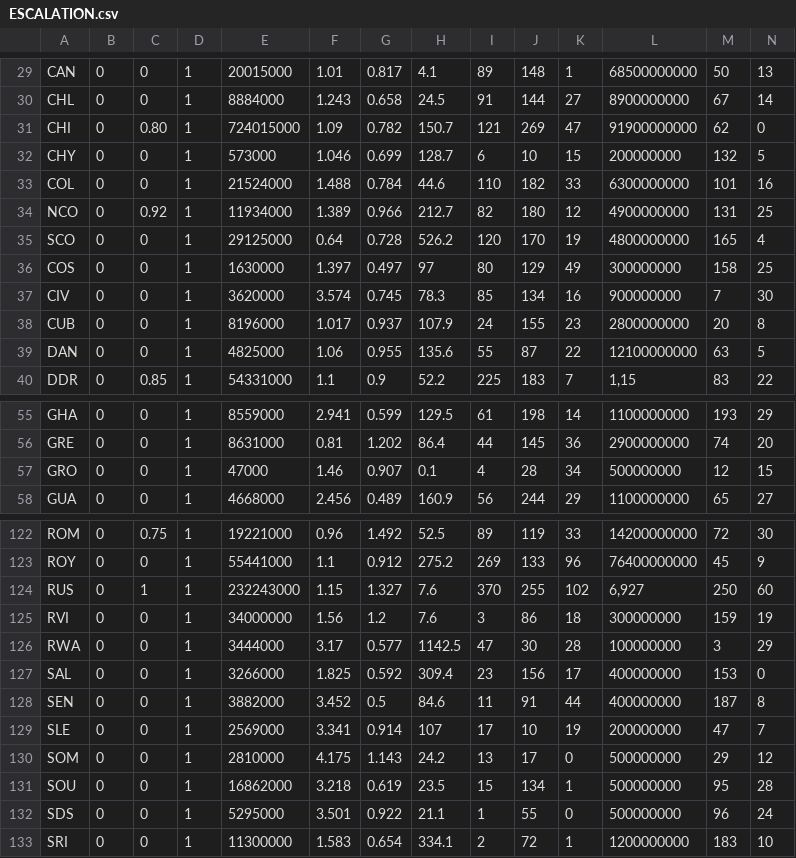
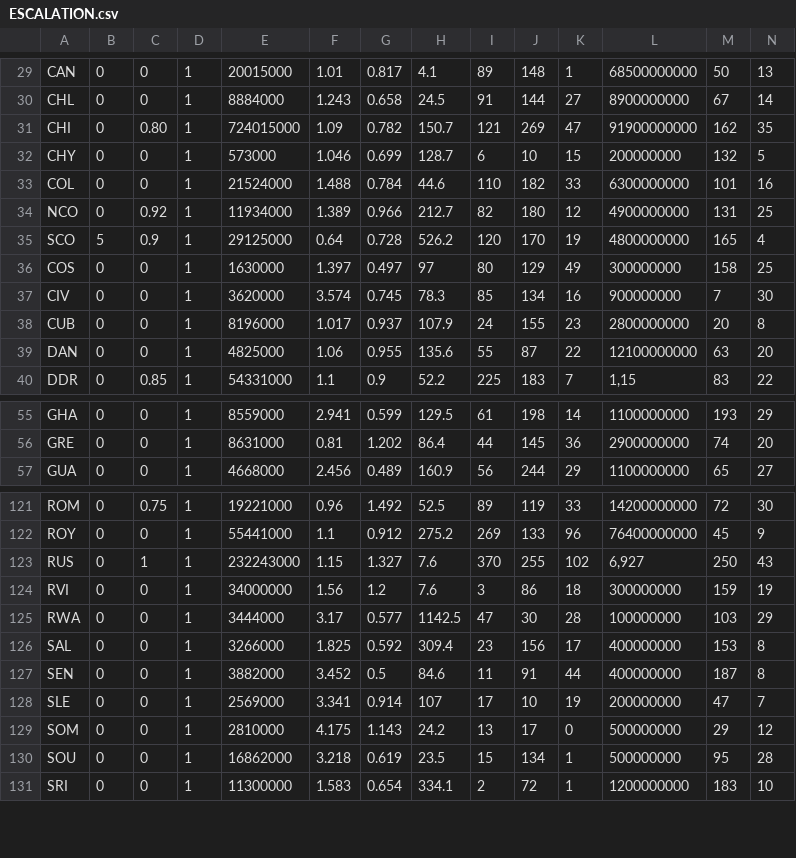
Before and after one commit to GuillaumeAssailly/Escalation, a CSV file: Escalation/ESCALATION.csv, drawn as a sheet; only a part is shown, gaps mark what is left out; the diff covers the shown part only.

```diff
--- a/Escalation/ESCALATION.csv
+++ b/Escalation/ESCALATION.csv
@@ -30,3 +30,3 @@ CAN;0;0;1;20015000;1.01;0.817;4.1;89;148;1;68500000000;50;13
 CHL;0;0;1;8884000;1.243;0.658;24.5;91;144;27;8900000000;67;14
-CHI;0;0.80;1;724015000;1.09;0.782;150.7;121;269;47;91900000000;62;0
+CHI;0;0.80;1;724015000;1.09;0.782;150.7;121;269;47;91900000000;162;35
 CHY;0;0;1;573000;1.046;0.699;128.7;6;10;15;200000000;132;5
@@ -34,3 +34,3 @@ COL;0;0;1;21524000;1.488;0.784;44.6;110;182;33;6300000000;101;16
 NCO;0;0.92;1;11934000;1.389;0.966;212.7;82;180;12;4900000000;131;25
-SCO;0;0;1;29125000;0.64;0.728;526.2;120;170;19;4800000000;165;4
+SCO;5;0.9;1;29125000;0.64;0.728;526.2;120;170;19;4800000000;165;4
 COS;0;0;1;1630000;1.397;0.497;97;80;129;49;300000000;158;25
@@ -38,3 +38,3 @@ CIV;0;0;1;3620000;3.574;0.745;78.3;85;134;16;900000000;7;30
 CUB;0;0;1;8196000;1.017;0.937;107.9;24;155;23;2800000000;20;8
-DAN;0;0;1;4825000;1.06;0.955;135.6;55;87;22;12100000000;63;5
+DAN;0;0;1;4825000;1.06;0.955;135.6;55;87;22;12100000000;63;20
 DDR;0;0.85;1;54331000;1.1;0.9;52.2;225;183;7;1,15;83;22
@@ -56,3 +56,2 @@ GHA;0;0;1;8559000;2.941;0.599;129.5;61;198;14;1100000000;193;29
 GRE;0;0;1;8631000;0.81;1.202;86.4;44;145;36;2900000000;74;20
-GRO;0;0;1;47000;1.46;0.907;0.1;4;28;34;500000000;12;15
 GUA;0;0;1;4668000;2.456;0.489;160.9;56;244;29;1100000000;65;27
@@ -123,6 +122,6 @@ ROM;0;0.75;1;19221000;0.96;1.492;52.5;89;119;33;14200000000;72;30
 ROY;0;0;1;55441000;1.1;0.912;275.2;269;133;96;76400000000;45;9
-RUS;0;1;1;232243000;1.15;1.327;7.6;370;255;102;6,927;250;60
+RUS;0;1;1;232243000;1.15;1.327;7.6;370;255;102;6,927;250;43
 RVI;0;0;1;34000000;1.56;1.2;7.6;3;86;18;300000000;159;19
-RWA;0;0;1;3444000;3.17;0.577;1142.5;47;30;28;100000000;3;29
-SAL;0;0;1;3266000;1.825;0.592;309.4;23;156;17;400000000;153;0
+RWA;0;0;1;3444000;3.17;0.577;1142.5;47;30;28;100000000;103;29
+SAL;0;0;1;3266000;1.825;0.592;309.4;23;156;17;400000000;153;8
 SEN;0;0;1;3882000;3.452;0.5;84.6;11;91;44;400000000;187;8
@@ -131,3 +130,2 @@ SOM;0;0;1;2810000;4.175;1.143;24.2;13;17;0;500000000;29;12
 SOU;0;0;1;16862000;3.218;0.619;23.5;15;134;1;500000000;95;28
-SDS;0;0;1;5295000;3.501;0.922;21.1;1;55;0;500000000;96;24
 SRI;0;0;1;11300000;1.583;0.654;334.1;2;72;1;1200000000;183;10
```
Also changed, not shown: 5 edited cells elsewhere in this file, EscalationAPP/ESCALATION.csv, 15 other files.
